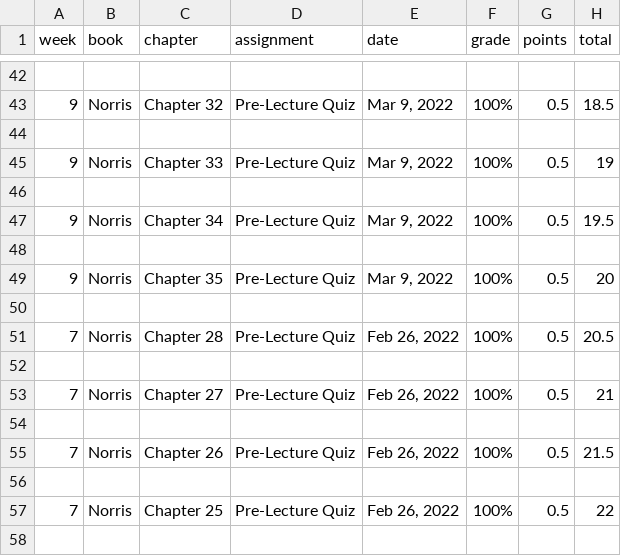
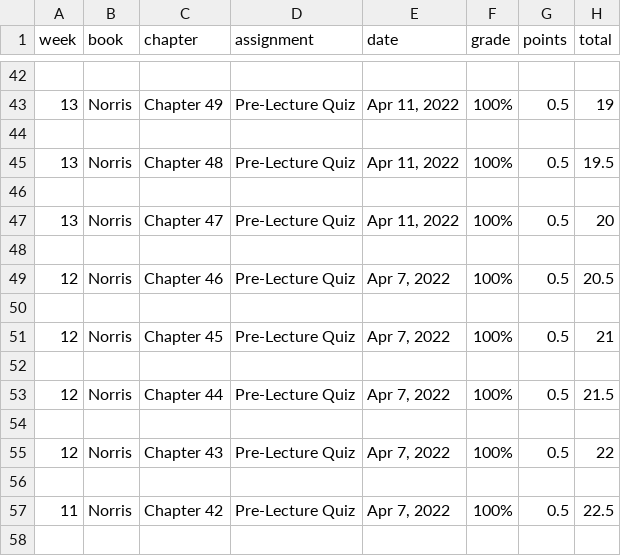
Before and after one commit to wommy/jessDB, a CSV file: dist/jessDB-04-19.csv, drawn as a sheet; only a part is shown, gaps mark what is left out; the diff covers the shown part only.

```diff
--- a/dist/jessDB-04-19.csv
+++ b/dist/jessDB-04-19.csv
@@ -42,17 +42,17 @@
 
-"9","Norris","Chapter 32","Pre-Lecture Quiz","Mar 9, 2022","100%","0.5","18.5"
+"13","Norris","Chapter 49","Pre-Lecture Quiz","Apr 11, 2022","100%","0.5","19"
 
-"9","Norris","Chapter 33","Pre-Lecture Quiz","Mar 9, 2022","100%","0.5","19"
+"13","Norris","Chapter 48","Pre-Lecture Quiz","Apr 11, 2022","100%","0.5","19.5"
 
-"9","Norris","Chapter 34","Pre-Lecture Quiz","Mar 9, 2022","100%","0.5","19.5"
+"13","Norris","Chapter 47","Pre-Lecture Quiz","Apr 11, 2022","100%","0.5","20"
 
-"9","Norris","Chapter 35","Pre-Lecture Quiz","Mar 9, 2022","100%","0.5","20"
+"12","Norris","Chapter 46","Pre-Lecture Quiz","Apr 7, 2022","100%","0.5","20.5"
 
-"7","Norris","Chapter 28","Pre-Lecture Quiz","Feb 26, 2022","100%","0.5","20.5"
+"12","Norris","Chapter 45","Pre-Lecture Quiz","Apr 7, 2022","100%","0.5","21"
 
-"7","Norris","Chapter 27","Pre-Lecture Quiz","Feb 26, 2022","100%","0.5","21"
+"12","Norris","Chapter 44","Pre-Lecture Quiz","Apr 7, 2022","100%","0.5","21.5"
 
-"7","Norris","Chapter 26","Pre-Lecture Quiz","Feb 26, 2022","100%","0.5","21.5"
+"12","Norris","Chapter 43","Pre-Lecture Quiz","Apr 7, 2022","100%","0.5","22"
 
-"7","Norris","Chapter 25","Pre-Lecture Quiz","Feb 26, 2022","100%","0.5","22"
+"11","Norris","Chapter 42","Pre-Lecture Quiz","Apr 7, 2022","100%","0.5","22.5"
 
```
Also changed, not shown: 7 added rows, 1 removed row and 68 edited cells elsewhere in this file, 1 other file.
